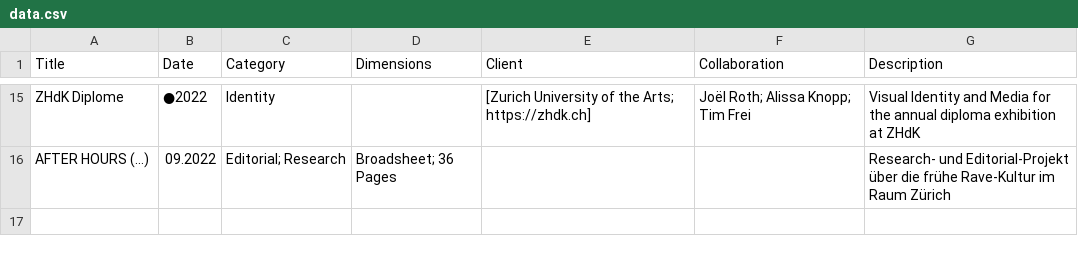
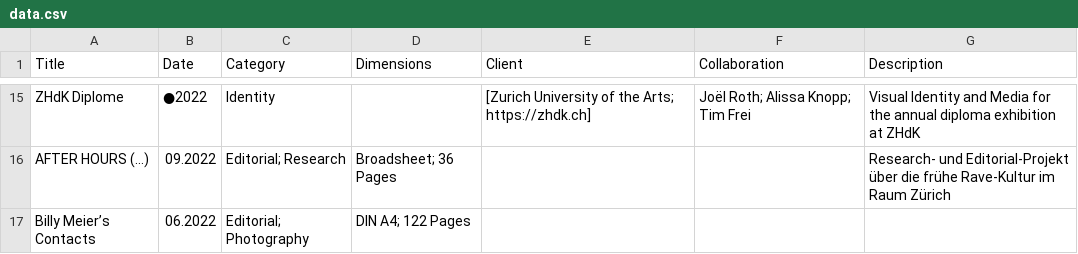
Before and after one commit to teskgro/portfolio, a CSV file: data.csv, drawn as a sheet; only a part is shown, gaps mark what is left out; the diff names each change by its address in the sheet, - before the commit and + after, or states it on an @@ line.

Commit message:
Update data.csv

```diff
--- a/data.csv
+++ b/data.csv
+row 17: Billy Meier’s Contacts | 06.2022 | Editorial; Photography | DIN A4; 122 Pages
```
